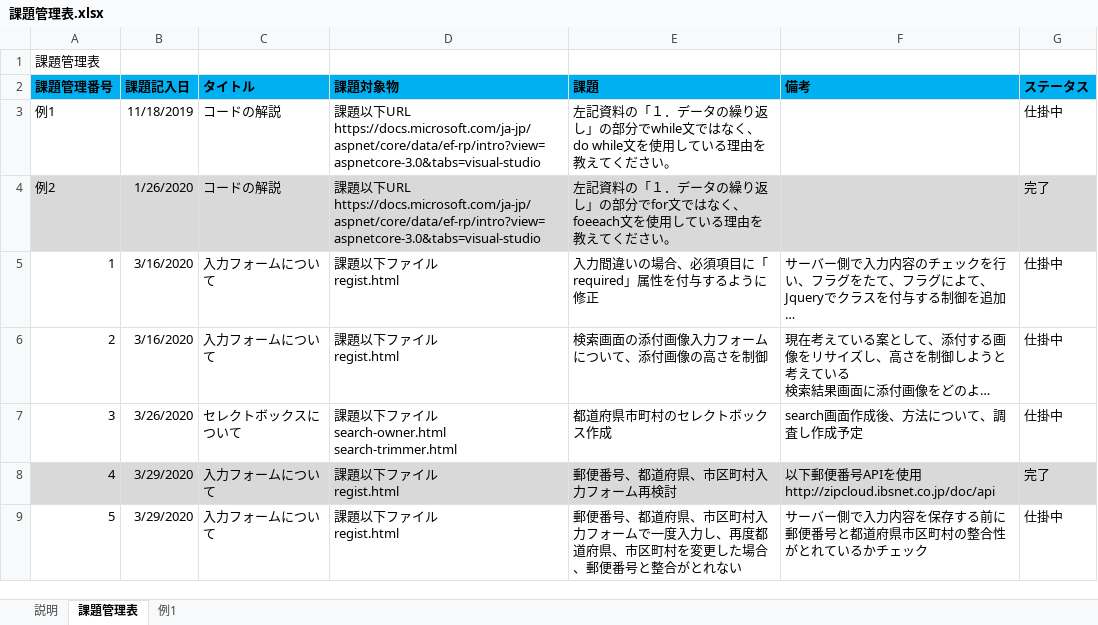
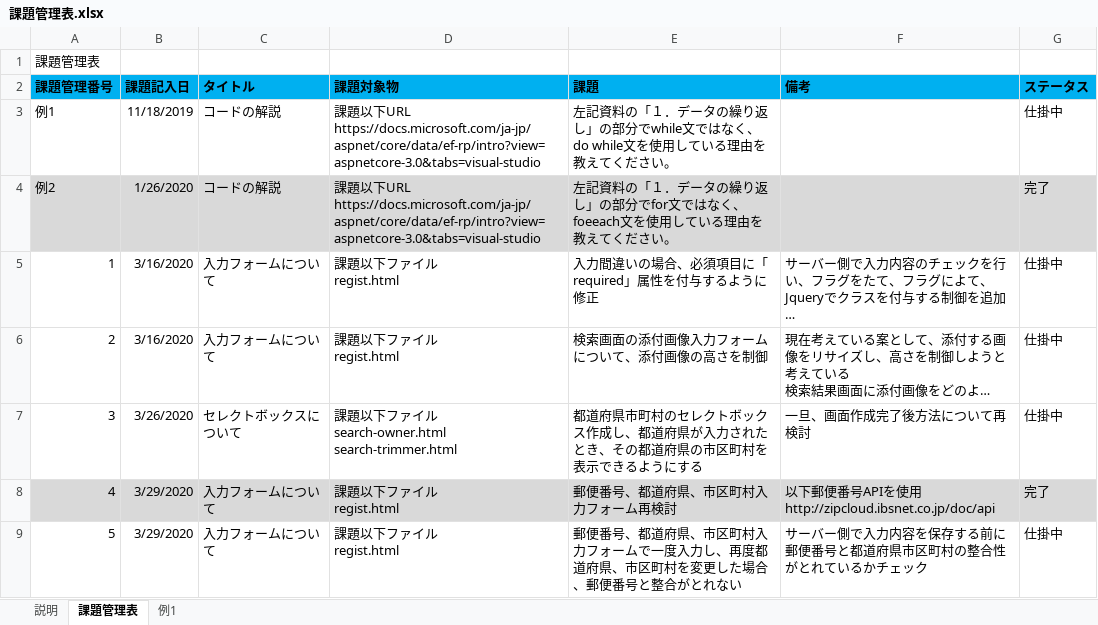
Before and after one commit to tsushoji/AniMatchProject-20200126, an Excel workbook: 04課題管理/課題管理表.xlsx, sheet 課題管理表, drawn as a sheet; only a part is shown; long unchanged cells end in …; values as stored, in another font and other column widths than the file's, no borders; charts and pictures not drawn; the diff names each change by its address in the sheet, - before the commit and + after, or states it on an @@ line.

```diff
--- a/04課題管理/課題管理表.xlsx (sheet 課題管理表)
+++ b/04課題管理/課題管理表.xlsx (sheet 課題管理表)
-E7 (課題): 都道府県市町村のセレクトボックス作成
+E7 (課題): 都道府県市町村のセレクトボックス作成し、都道府県が入力されたとき、その都道府県の市区町村を表示できるようにする
-F7 (備考): search画面作成後、方法について、調査し作成予定
+F7 (備考): 一旦、画面作成完了後方法について再検討
```
Also changed, not shown: 9 other files.
